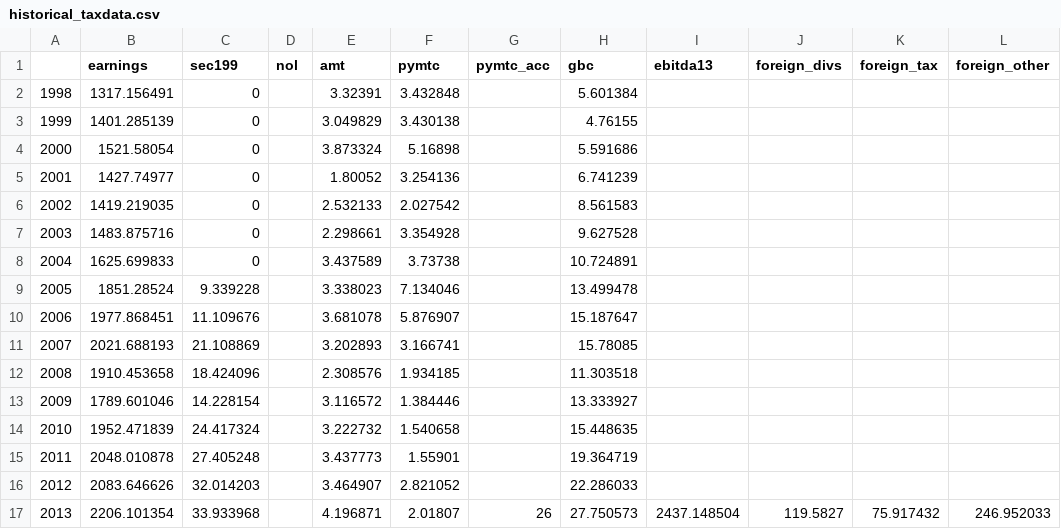
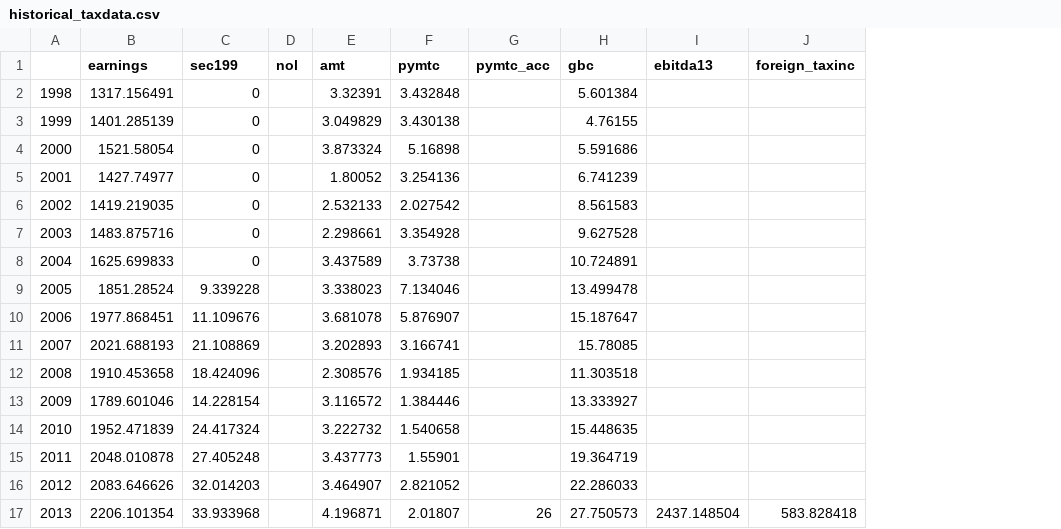
Before and after one commit to PSLmodels/Business-Taxation, a CSV file: biztax/historical_taxdata.csv, drawn as a sheet; removed rows and columns are numbered as before the commit, all else as after; the diff names each change by its address in the sheet, - before the commit and + after, or states it on an @@ line.

```diff
--- a/biztax/historical_taxdata.csv
+++ b/biztax/historical_taxdata.csv
-column J (foreign_divs), row 17: 119.5827
-column K (foreign_tax), row 17: 75.917432
-column L (foreign_other), row 17: 246.952033
+column J (foreign_taxinc), row 17: 583.828418
```
Also changed, not shown: biztax/brc_data/cfc_data.csv, 20 other files.
